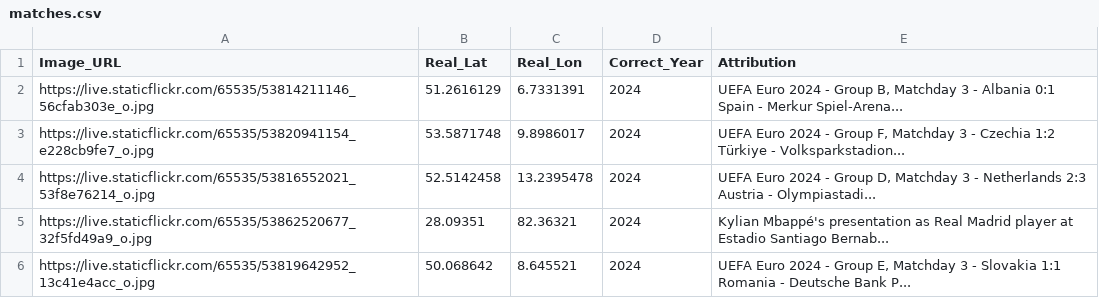
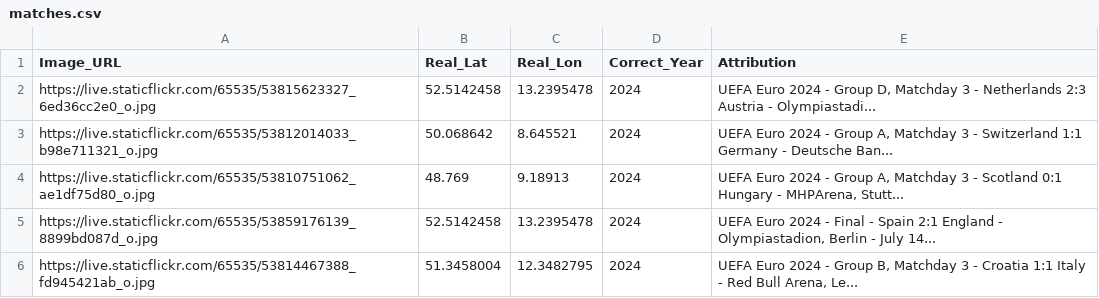
Before and after one commit to jacktkelleher-ops/football-timeguesser, a CSV file: matches.csv, drawn as a sheet.

```diff
--- a/matches.csv
+++ b/matches.csv
@@ -1,6 +1,6 @@
 Image_URL,Real_Lat,Real_Lon,Correct_Year,Attribution
-https://live.staticflickr.com/65535/53814211146_56cfab303e_o.jpg,51.2616129,6.7331391,2024,"UEFA Euro 2024 - Group B, Matchday 3 - Albania 0:1 Spain - Merkur Spiel-Arena..."
-https://live.staticflickr.com/65535/53820941154_e228cb9fe7_o.jpg,53.5871748,9.8986017,2024,"UEFA Euro 2024 - Group F, Matchday 3 - Czechia 1:2 Türkiye - Volksparkstadion..."
-https://live.staticflickr.com/65535/53816552021_53f8e76214_o.jpg,52.5142458,13.2395478,2024,"UEFA Euro 2024 - Group D, Matchday 3 - Netherlands 2:3 Austria - Olympiastadi..."
-https://live.staticflickr.com/65535/53862520677_32f5fd49a9_o.jpg,28.09351,82.36321,2024,Kylian Mbappé's presentation as Real Madrid player at Estadio Santiago Bernab...
-https://live.staticflickr.com/65535/53819642952_13c41e4acc_o.jpg,50.068642,8.645521,2024,"UEFA Euro 2024 - Group E, Matchday 3 - Slovakia 1:1 Romania - Deutsche Bank P..."
+https://live.staticflickr.com/65535/53815623327_6ed36cc2e0_o.jpg,52.5142458,13.2395478,2024,"UEFA Euro 2024 - Group D, Matchday 3 - Netherlands 2:3 Austria - Olympiastadi..."
+https://live.staticflickr.com/65535/53812014033_b98e711321_o.jpg,50.068642,8.645521,2024,"UEFA Euro 2024 - Group A, Matchday 3 - Switzerland 1:1 Germany - Deutsche Ban..."
+https://live.staticflickr.com/65535/53810751062_ae1df75d80_o.jpg,48.769,9.18913,2024,"UEFA Euro 2024 - Group A, Matchday 3 - Scotland 0:1 Hungary - MHPArena, Stutt..."
+https://live.staticflickr.com/65535/53859176139_8899bd087d_o.jpg,52.5142458,13.2395478,2024,"UEFA Euro 2024 - Final - Spain 2:1 England - Olympiastadion, Berlin - July 14..."
+https://live.staticflickr.com/65535/53814467388_fd945421ab_o.jpg,51.3458004,12.3482795,2024,"UEFA Euro 2024 - Group B, Matchday 3 - Croatia 1:1 Italy - Red Bull Arena, Le..."
```
